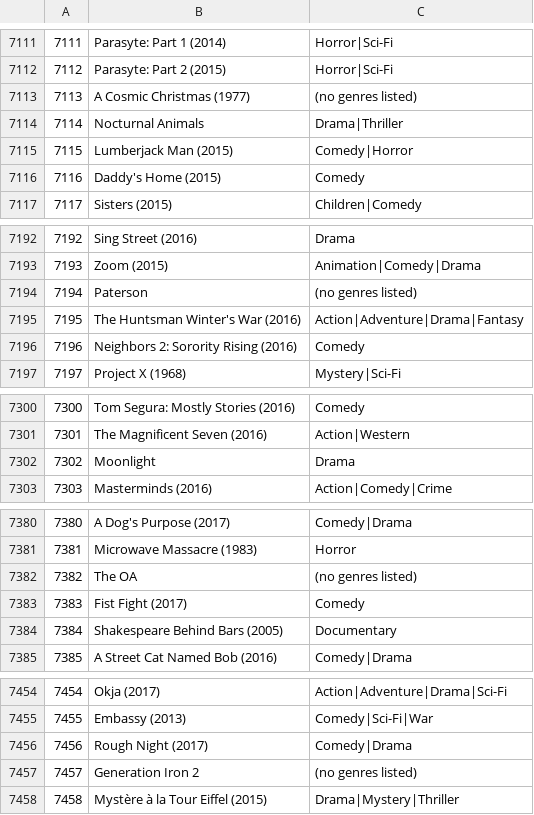
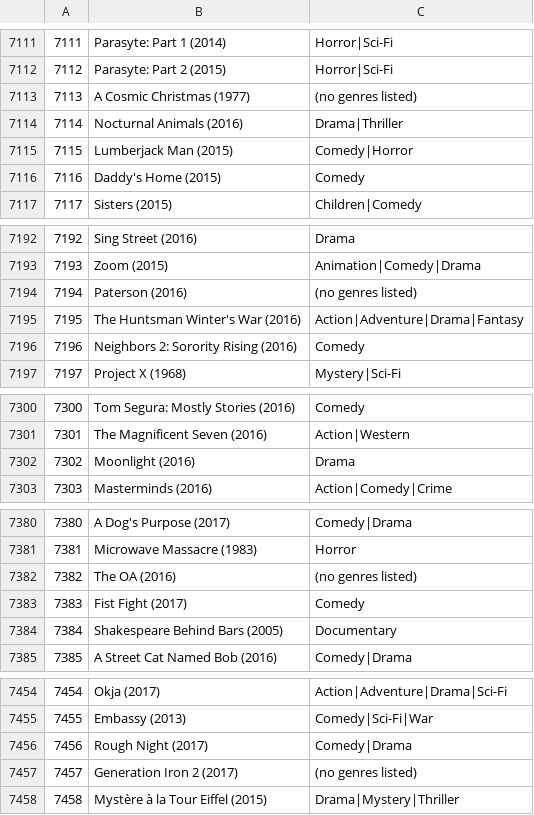
Before and after one commit to Pager07/Movie-Rating-DS, a CSV file: Movie Database/movies.csv, drawn as a sheet; only a part is shown, gaps mark what is left out; the diff covers the shown part only.

```diff
--- a/Movie Database/movies.csv
+++ b/Movie Database/movies.csv
@@ -7113,3 +7113,3 @@
 7113,A Cosmic Christmas (1977),(no genres listed)
-7114,Nocturnal Animals,Drama|Thriller
+7114,Nocturnal Animals (2016),Drama|Thriller
 7115,Lumberjack Man (2015),Comedy|Horror
@@ -7193,3 +7193,3 @@
 7193,Zoom (2015),Animation|Comedy|Drama
-7194,Paterson,(no genres listed)
+7194,Paterson (2016),(no genres listed)
 7195,The Huntsman Winter's War (2016),Action|Adventure|Drama|Fantasy
@@ -7301,3 +7301,3 @@
 7301,The Magnificent Seven (2016),Action|Western
-7302,Moonlight,Drama
+7302,Moonlight (2016),Drama
 7303,Masterminds (2016),Action|Comedy|Crime
@@ -7381,3 +7381,3 @@
 7381,Microwave Massacre (1983),Horror
-7382,The OA,(no genres listed)
+7382,The OA (2016),(no genres listed)
 7383,Fist Fight (2017),Comedy
@@ -7456,3 +7456,3 @@
 7456,Rough Night (2017),Comedy|Drama
-7457,Generation Iron 2,(no genres listed)
+7457,Generation Iron 2 (2017),(no genres listed)
 7458,Mystère à la Tour Eiffel (2015),Drama|Mystery|Thriller
```
Also changed, not shown: 7 edited cells elsewhere in this file, 10 other files.
